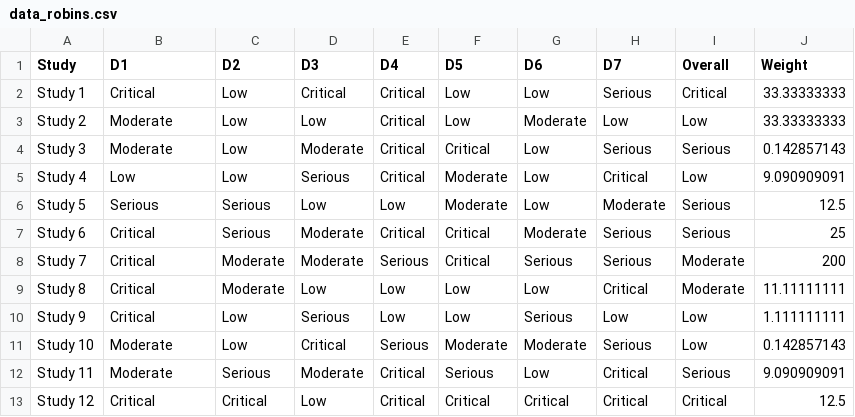
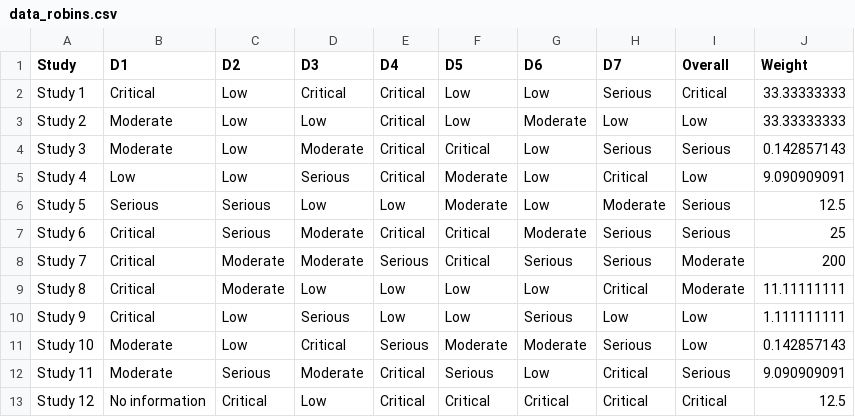
Before and after one commit to mcguinlu/robvis, a CSV file: data_raw/data_robins.csv, drawn as a sheet.

Commit message:
Add dataset

```diff
--- a/data_raw/data_robins.csv
+++ b/data_raw/data_robins.csv
@@ -12,2 +12,2 @@ Study 10,Moderate,Low,Critical,Serious,Moderate,Moderate,Serious,Low,0.142857143
 Study 11,Moderate,Serious,Moderate,Critical,Serious,Low,Critical,Serious,9.090909091
-Study 12,Critical,Critical,Low,Critical,Critical,Critical,Critical,Critical,12.5
+Study 12,No information,Critical,Low,Critical,Critical,Critical,Critical,Critical,12.5
```
